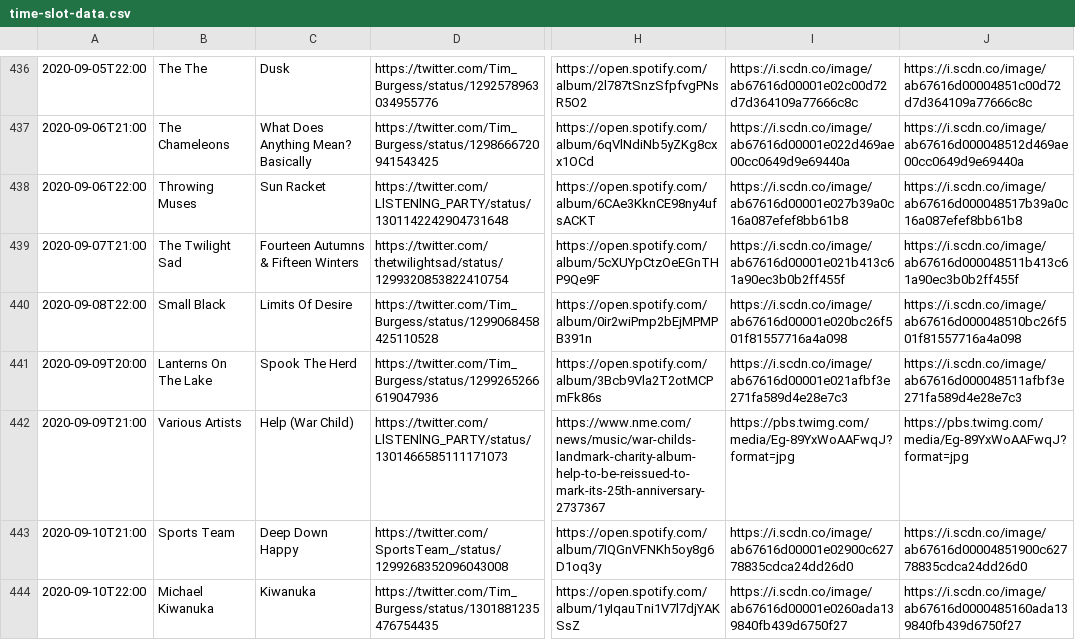
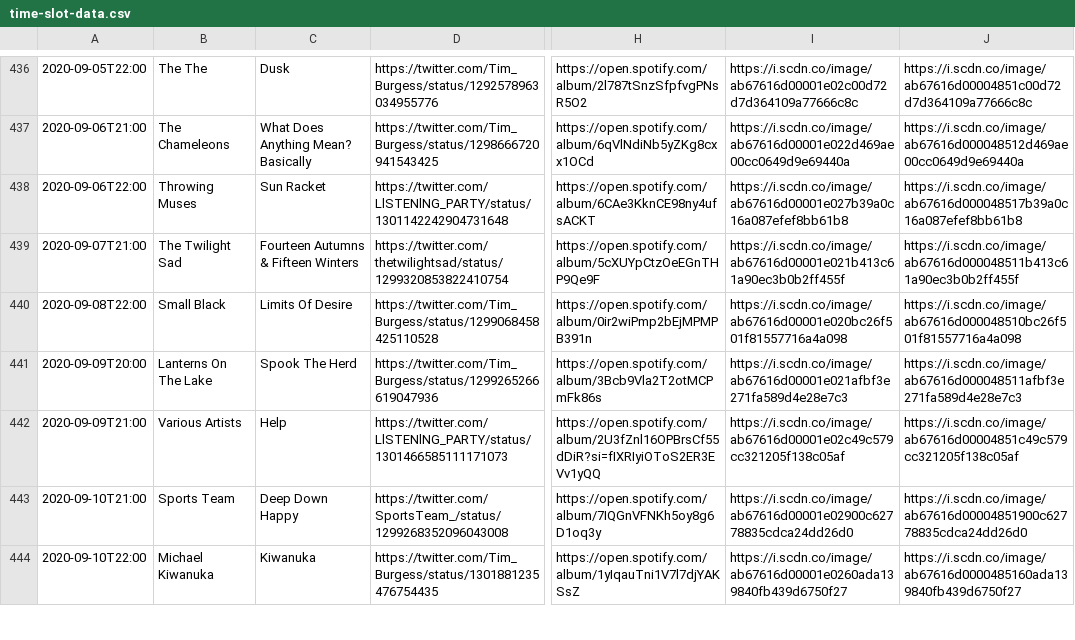
Before and after one commit to matbroughty/timstwitterlisteningparty, a CSV file: data/time-slot-data.csv, drawn as a sheet; only a part is shown, gaps mark what is left out; the diff names each change by its address in the sheet, - before the commit and + after, or states it on an @@ line.

Commit message:
help various artisis spotify link added

```diff
--- a/data/time-slot-data.csv
+++ b/data/time-slot-data.csv
-C442: Help (War Child)
+C442: Help
-H442: https://www.nme.com/news/music/war-childs-landmark-charity-album-help-to-be-reissued-to-mark-its-25th-anniversary-2737367
+H442: https://open.spotify.com/album/2U3fZnl16OPBrsCf55dDiR?si=fIXRIyiOToS2ER3EVv1yQQ
-I442: https://pbs.twimg.com/media/Eg-89YxWoAAFwqJ?format=jpg
+I442: https://i.scdn.co/image/ab67616d00001e02c49c579cc321205f138c05af
-J442: https://pbs.twimg.com/media/Eg-89YxWoAAFwqJ?format=jpg
+J442: https://i.scdn.co/image/ab67616d00004851c49c579cc321205f138c05af
```
Also changed, not shown: 3 other files.
